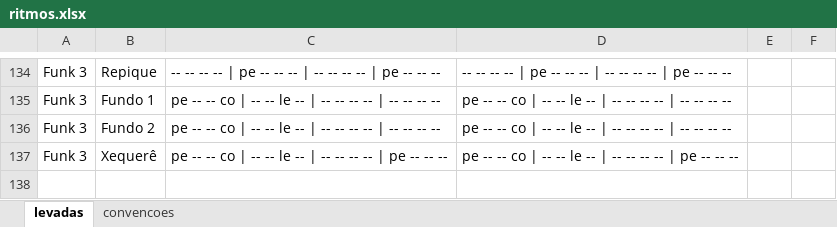
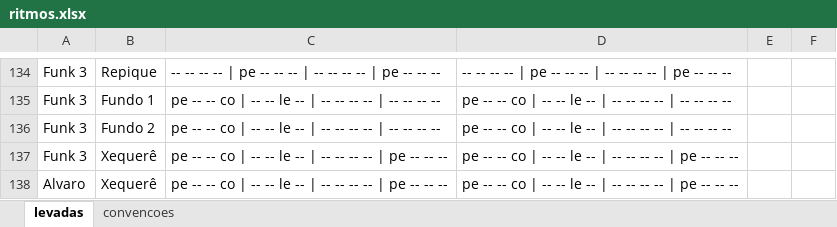
Before and after one commit to alvarolf90/estudo_havayanas, an Excel workbook: app_estudo_havayanas/www/ritmos.xlsx, sheet levadas, drawn as a sheet; only a part is shown, gaps mark what is left out; values as stored, in another font and other column widths than the file's, no borders; the diff names each change by its address in the sheet, - before the commit and + after, or states it on an @@ line.

```diff
--- a/app_estudo_havayanas/www/ritmos.xlsx (sheet levadas)
+++ b/app_estudo_havayanas/www/ritmos.xlsx (sheet levadas)
+row 138: Alvaro | Xequerê | pe -- -- co | -- -- le -- | -- -- -- -- | pe -- -- -- | pe -- -- co | -- -- le -- | -- -- -- -- | pe -- -- --
```
Also changed, not shown: 15 other files.
